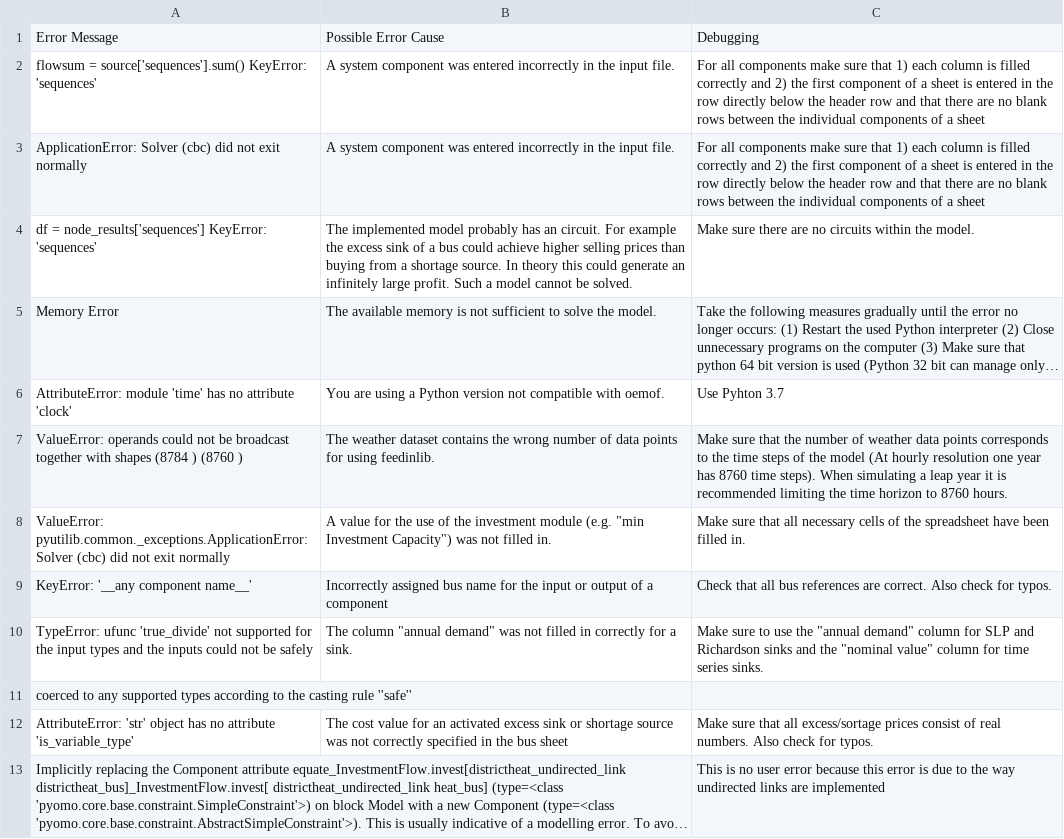
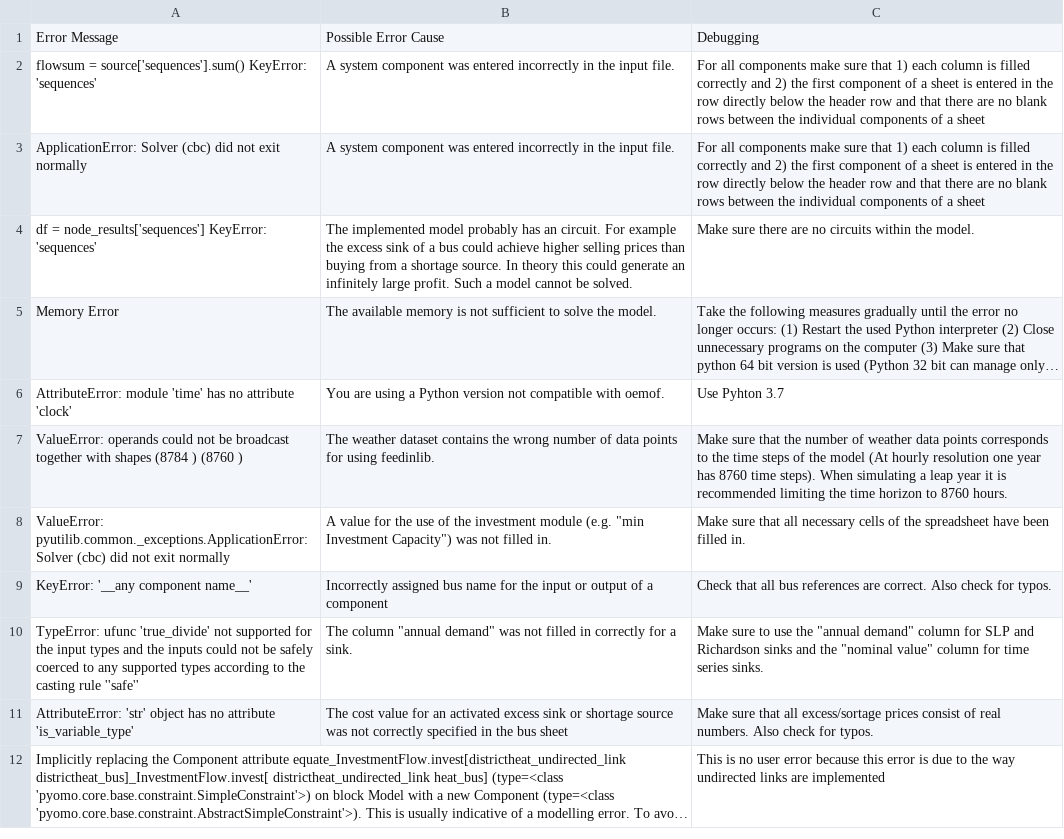
Before and after one commit to SESMG/SESMG, a CSV file: docs/troubleshooting/troubleshooting.csv, drawn as a sheet; long unchanged cells end in ….

Commit message:
Update troubleshooting.csv

```diff
--- a/docs/troubleshooting/troubleshooting.csv
+++ b/docs/troubleshooting/troubleshooting.csv
@@ -9,4 +9,3 @@ ValueError: pyutilib.common._exceptions.ApplicationError: Solver (cbc) did not e
 KeyError: '__any component name__',Incorrectly assigned bus name for the input or output of a component,Check that all bus references are correct. Also check for typos.
-TypeError: ufunc 'true_divide' not supported for the input types  and the inputs could not be safely,"The column ""annual demand"" was not filled in correctly for a sink.","Make sure to use the ""annual demand"" column for SLP and Richardson sinks and the ""nominal value"" column for time series sinks."
-coerced to any supported types according to the casting rule ''safe'',,
+TypeError: ufunc 'true_divide' not supported for the input types  and the inputs could not be safely coerced to any supported types according to the casting rule ''safe'',"The column ""annual demand"" was not filled in correctly for a sink.","Make sure to use the ""annual demand"" column for SLP and Richardson sinks and the ""nominal value"" column for time series sinks."
 AttributeError: 'str' object has no attribute 'is_variable_type',The cost value for an activated excess sink or shortage source was not correctly specified in the bus sheet,Make sure that all excess/sortage prices consist of real numbers. Also check for typos.
```
